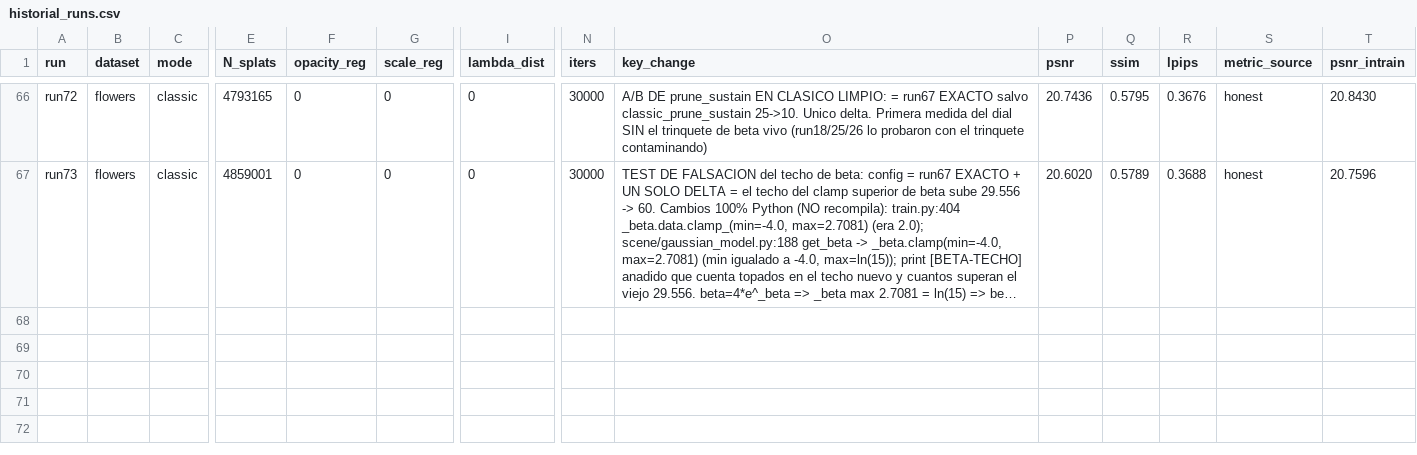
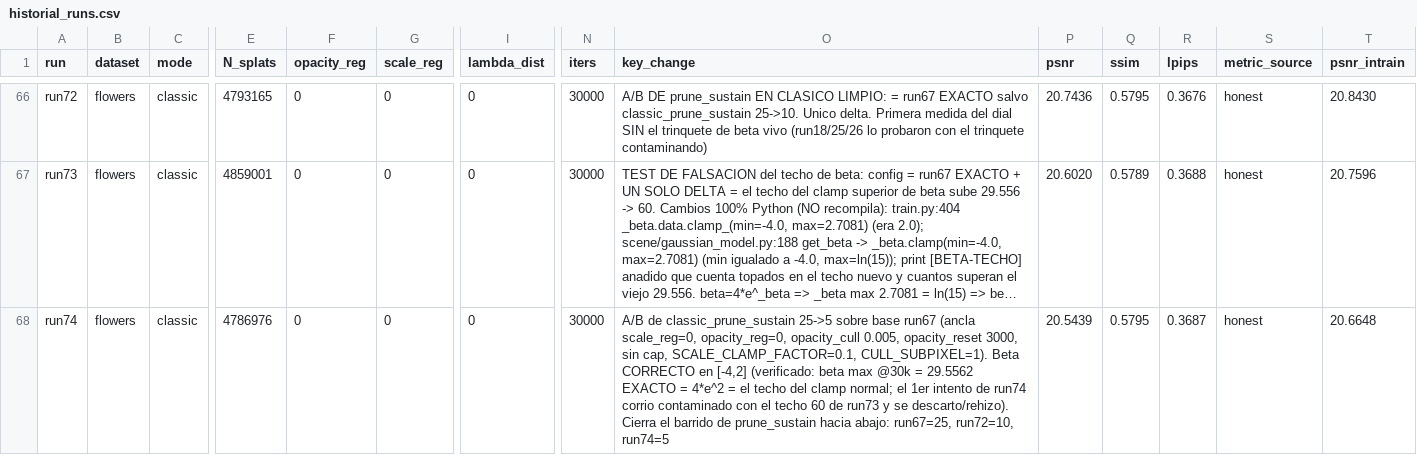
Before and after one commit to elbuho12Jesus/2d-gaussian-splatting-modificate, a CSV file: historial_runs.csv, drawn as a sheet; only a part is shown, gaps mark what is left out; long unchanged cells end in …; rows hold the shown columns only; the diff names each change by its address in the sheet, - before the commit and + after, or states it on an @@ line.

```diff
--- a/historial_runs.csv
+++ b/historial_runs.csv
+row 68: run74 | flowers | classic | 4786976 | 0 | 0 | 0 | 30000 | A/B de classic_prune_sustain 25->5 sobre base run67 (ancla scale_reg=0, opacity_reg=0, opacity_cull 0.005, opacity_reset 3000, sin cap, SCALE_CLAMP_FACTOR=0.1, CULL_SUBPIXEL=1). Beta CORRECTO en [-4,2] (verificado: beta max @30k = 29.5562 EXACTO = 4*e^2 = el techo del clamp normal; el 1er intento de run74 corrio contaminado con el techo 60 de run73 y se descarto/rehizo). Cierra el barrido de prune_sustain hacia abajo: run67=25, run72=10, run74=5 | 20.5439 | 0.5795 | 0.3687 | honest | 20.6648
```
Also changed, not shown: 3 other files.
